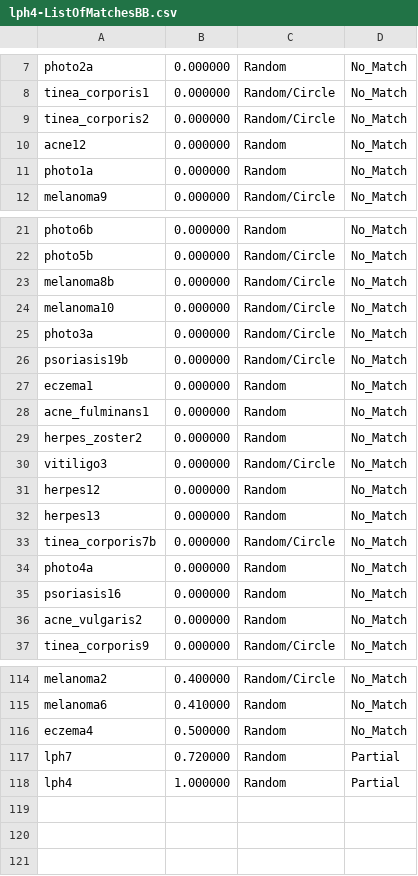
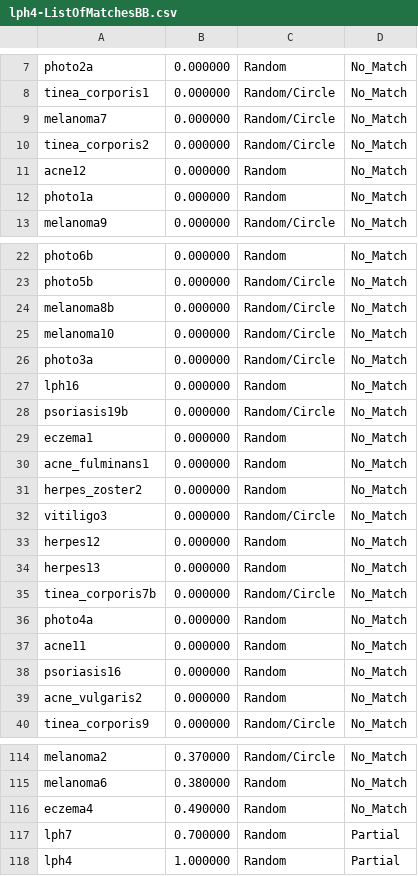
Before and after one commit to theunknowner/WebDerm, a CSV file: WebDerm/lph4-ListOfMatchesBB.csv, drawn as a sheet; only a part is shown, gaps mark what is left out; the diff covers the shown part only; the diff names each change by its address in the sheet, - before the commit and + after, or states it on an @@ line.

```diff
--- a/WebDerm/lph4-ListOfMatchesBB.csv
+++ b/WebDerm/lph4-ListOfMatchesBB.csv
+row 9: melanoma7 | 0.000000 | Random/Circle | No_Match
+row 27: lph16 | 0.000000 | Random | No_Match
+row 37: acne11 | 0.000000 | Random | No_Match
-B114: 0.400000
+B114: 0.370000
-B115: 0.410000
+B115: 0.380000
-B116: 0.500000
+B116: 0.490000
-B117: 0.720000
+B117: 0.700000
```
Also changed, not shown: 15 added rows, 18 removed rows and 33 edited cells elsewhere in this file, WebDerm/acne_excoriee1-ListOfMatchesBB.csv, 14 other files.
